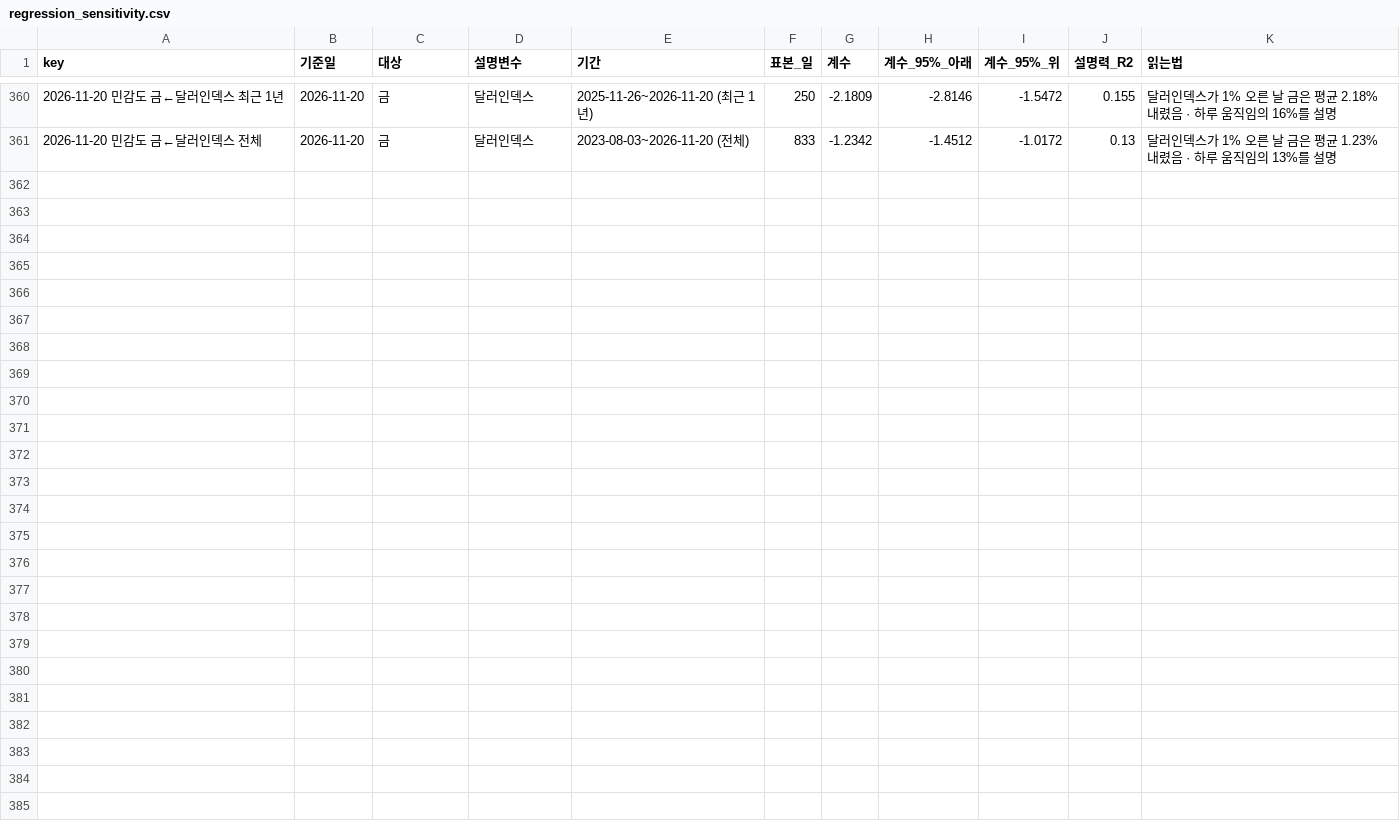
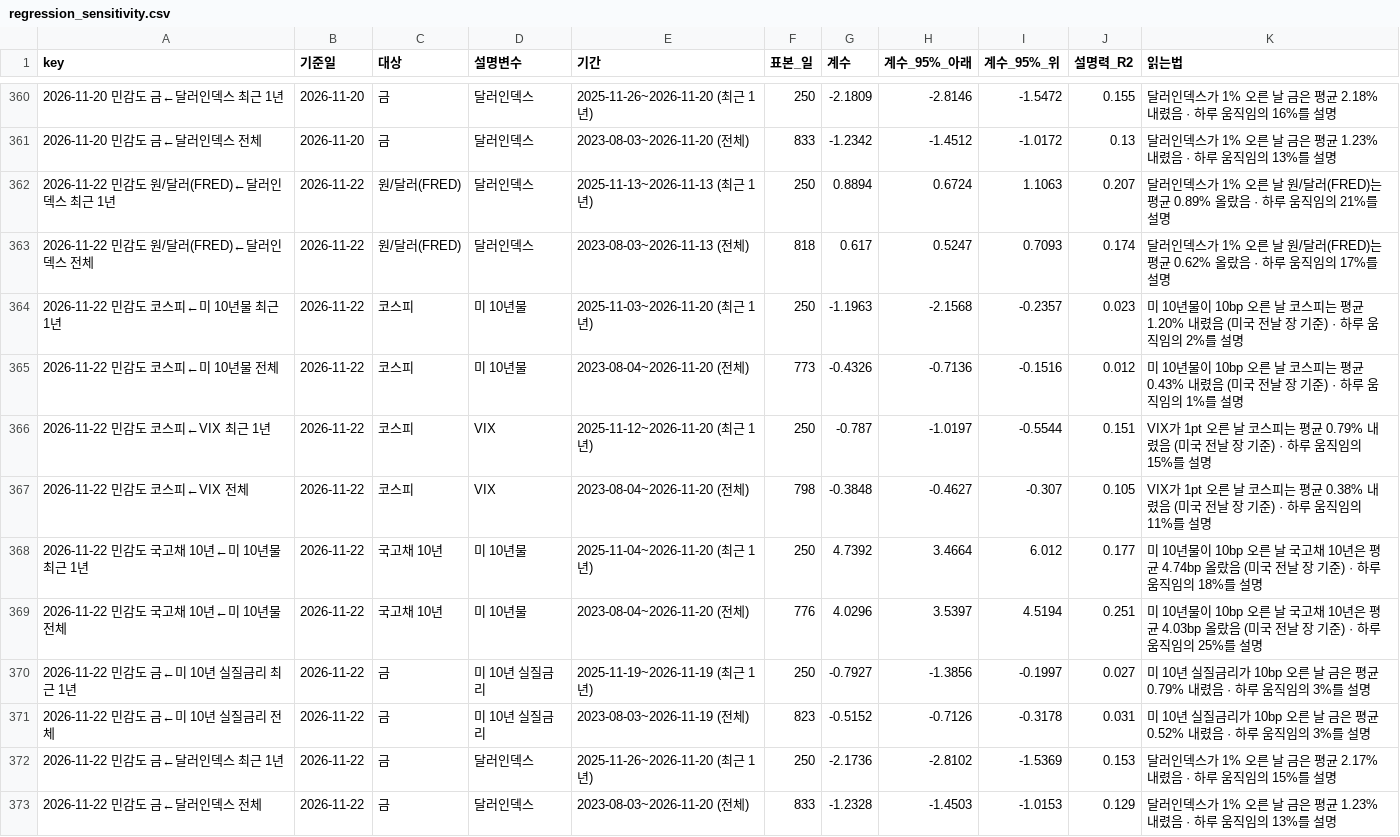
Before and after one commit to hshs9413-gif/narrative-tracker, a CSV file: docs/data/regression_sensitivity.csv, drawn as a sheet; only a part is shown, gaps mark what is left out; the diff names each change by its address in the sheet, - before the commit and + after, or states it on an @@ line.

```diff
--- a/docs/data/regression_sensitivity.csv
+++ b/docs/data/regression_sensitivity.csv
+row 362: 2026-11-22 민감도 원/달러(FRED)←달러인덱스 최근 1년 | 2026-11-22 | 원/달러(FRED) | 달러인덱스 | 2025-11-13~2026-11-13 (최근 1년) | 250 | 0.8894 | 0.6724 | 1.1063 | 0.207 | 달러인덱스가 1% 오른 날 원/달러(FRED)는 평균 0.89% 올랐음 · 하루 움직임의 21%를 설명
+row 363: 2026-11-22 민감도 원/달러(FRED)←달러인덱스 전체 | 2026-11-22 | 원/달러(FRED) | 달러인덱스 | 2023-08-03~2026-11-13 (전체) | 818 | 0.617 | 0.5247 | 0.7093 | 0.174 | 달러인덱스가 1% 오른 날 원/달러(FRED)는 평균 0.62% 올랐음 · 하루 움직임의 17%를 설명
+row 364: 2026-11-22 민감도 코스피←미 10년물 최근 1년 | 2026-11-22 | 코스피 | 미 10년물 | 2025-11-03~2026-11-20 (최근 1년) | 250 | -1.1963 | -2.1568 | -0.2357 | 0.023 | 미 10년물이 10bp 오른 날 코스피는 평균 1.20% 내렸음 (미국 전날 장 기준) · 하루 움직임의 2%를 설명
+row 365: 2026-11-22 민감도 코스피←미 10년물 전체 | 2026-11-22 | 코스피 | 미 10년물 | 2023-08-04~2026-11-20 (전체) | 773 | -0.4326 | -0.7136 | -0.1516 | 0.012 | 미 10년물이 10bp 오른 날 코스피는 평균 0.43% 내렸음 (미국 전날 장 기준) · 하루 움직임의 1%를 설명
+row 366: 2026-11-22 민감도 코스피←VIX 최근 1년 | 2026-11-22 | 코스피 | VIX | 2025-11-12~2026-11-20 (최근 1년) | 250 | -0.787 | -1.0197 | -0.5544 | 0.151 | VIX가 1pt 오른 날 코스피는 평균 0.79% 내렸음 (미국 전날 장 기준) · 하루 움직임의 15%를 설명
+row 367: 2026-11-22 민감도 코스피←VIX 전체 | 2026-11-22 | 코스피 | VIX | 2023-08-04~2026-11-20 (전체) | 798 | -0.3848 | -0.4627 | -0.307 | 0.105 | VIX가 1pt 오른 날 코스피는 평균 0.38% 내렸음 (미국 전날 장 기준) · 하루 움직임의 11%를 설명
+row 368: 2026-11-22 민감도 국고채 10년←미 10년물 최근 1년 | 2026-11-22 | 국고채 10년 | 미 10년물 | 2025-11-04~2026-11-20 (최근 1년) | 250 | 4.7392 | 3.4664 | 6.012 | 0.177 | 미 10년물이 10bp 오른 날 국고채 10년은 평균 4.74bp 올랐음 (미국 전날 장 기준) · 하루 움직임의 18%를 설명
+row 369: 2026-11-22 민감도 국고채 10년←미 10년물 전체 | 2026-11-22 | 국고채 10년 | 미 10년물 | 2023-08-04~2026-11-20 (전체) | 776 | 4.0296 | 3.5397 | 4.5194 | 0.251 | 미 10년물이 10bp 오른 날 국고채 10년은 평균 4.03bp 올랐음 (미국 전날 장 기준) · 하루 움직임의 25%를 설명
+row 370: 2026-11-22 민감도 금←미 10년 실질금리 최근 1년 | 2026-11-22 | 금 | 미 10년 실질금리 | 2025-11-19~2026-11-19 (최근 1년) | 250 | -0.7927 | -1.3856 | -0.1997 | 0.027 | 미 10년 실질금리가 10bp 오른 날 금은 평균 0.79% 내렸음 · 하루 움직임의 3%를 설명
+row 371: 2026-11-22 민감도 금←미 10년 실질금리 전체 | 2026-11-22 | 금 | 미 10년 실질금리 | 2023-08-03~2026-11-19 (전체) | 823 | -0.5152 | -0.7126 | -0.3178 | 0.031 | 미 10년 실질금리가 10bp 오른 날 금은 평균 0.52% 내렸음 · 하루 움직임의 3%를 설명
+row 372: 2026-11-22 민감도 금←달러인덱스 최근 1년 | 2026-11-22 | 금 | 달러인덱스 | 2025-11-26~2026-11-20 (최근 1년) | 250 | -2.1736 | -2.8102 | -1.5369 | 0.153 | 달러인덱스가 1% 오른 날 금은 평균 2.17% 내렸음 · 하루 움직임의 15%를 설명
+row 373: 2026-11-22 민감도 금←달러인덱스 전체 | 2026-11-22 | 금 | 달러인덱스 | 2023-08-03~2026-11-20 (전체) | 833 | -1.2328 | -1.4503 | -1.0153 | 0.129 | 달러인덱스가 1% 오른 날 금은 평균 1.23% 내렸음 · 하루 움직임의 13%를 설명
```
Also changed, not shown: docs/data/attention.csv, docs/data/korea_snapshot.csv, 10 other files.
